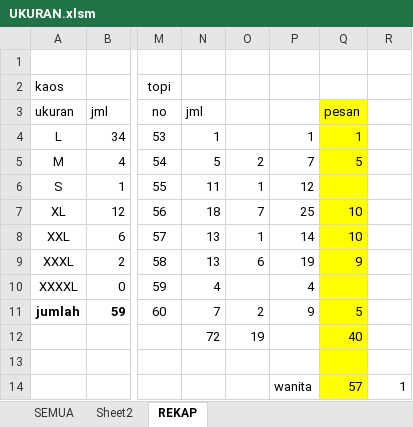
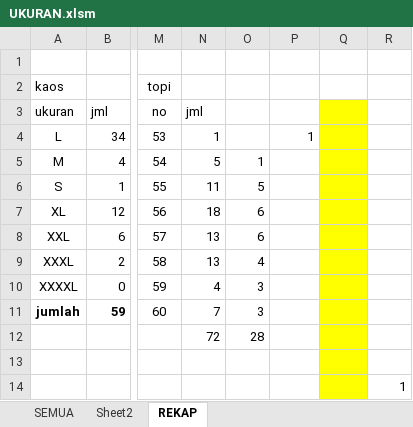
Before and after one commit to dedyhariadi/progress, an Excel workbook: 26. DP 1N10(K_13) T10(K14)/UKURAN.xlsm, sheet REKAP, drawn as a sheet; only a part is shown, gaps mark what is left out; values as stored, in another font and other column widths than the file's, no borders; the diff names each change by its address in the sheet, - before the commit and + after, or states it on an @@ line.

```diff
--- a/26. DP 1N10(K_13) T10(K14)/UKURAN.xlsm (sheet REKAP)
+++ b/26. DP 1N10(K_13) T10(K14)/UKURAN.xlsm (sheet REKAP)
-Q3: pesan
+Q3: (empty)
-Q4: 1
+Q4: (empty)
-O5: 2
+O5: 1
-P5: 7
+P5: (empty)
-Q5: 5
+Q5: (empty)
-O6: 1
+O6: 5
-P6: 12
+P6: (empty)
-O7: 7
+O7: 6
-P7: 25
+P7: (empty)
-Q7:Q8: 10
+Q7:Q8: (empty)
-O8: 1
+O8: 6
-P8: 14
+P8: (empty)
-O9: 6
+O9: 4
-P9: 19
+P9: (empty)
-Q9: 9
+Q9: (empty)
-O10: (empty)
+O10: 3
-P10: 4
+P10: (empty)
-O11: 2
+O11: 3
-P11: 9
+P11: (empty)
-Q11: 5
+Q11: (empty)
-O12: 19
+O12: 28
-Q12: 40
+Q12: (empty)
-P14: wanita
+P14: (empty)
-Q14: 57
+Q14: (empty)
```
Also changed, not shown: 25. DP 5N40(K_5) 5T40(K_16)/UKURAN.xlsm, 2 other files.
